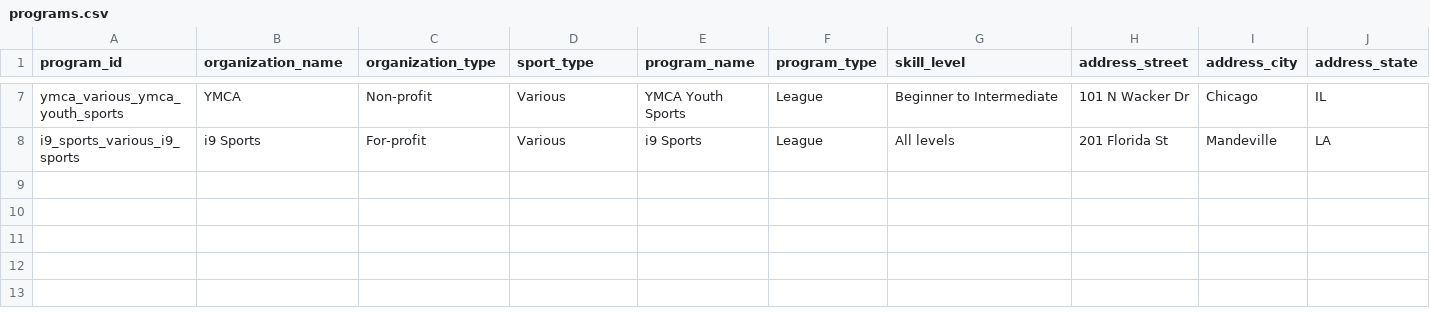
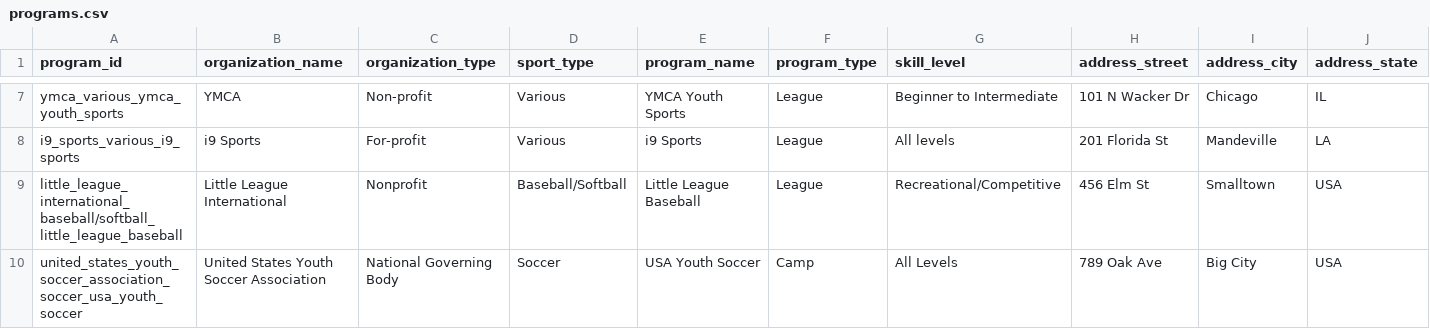
Before and after one commit to kennethjmckellar/playtime, a CSV file: data/programs.csv, drawn as a sheet; only a part is shown, gaps mark what is left out; rows hold the shown columns only; the diff names each change by its address in the sheet, - before the commit and + after, or states it on an @@ line.

```diff
--- a/data/programs.csv
+++ b/data/programs.csv
+row 9: little_league_international_baseball/softball_little_league_baseball | Little League International | Nonprofit | Baseball/Softball | Little League Baseball | League | Recreational/Competitive | 456 Elm St | Smalltown | USA
+row 10: united_states_youth_soccer_association_soccer_usa_youth_soccer | United States Youth Soccer Association | National Governing Body | Soccer | USA Youth Soccer | Camp | All Levels | 789 Oak Ave | Big City | USA
```
Also changed, not shown: 1 other file.
